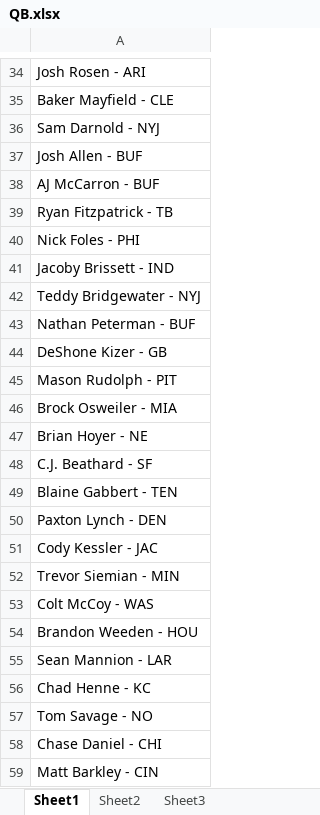
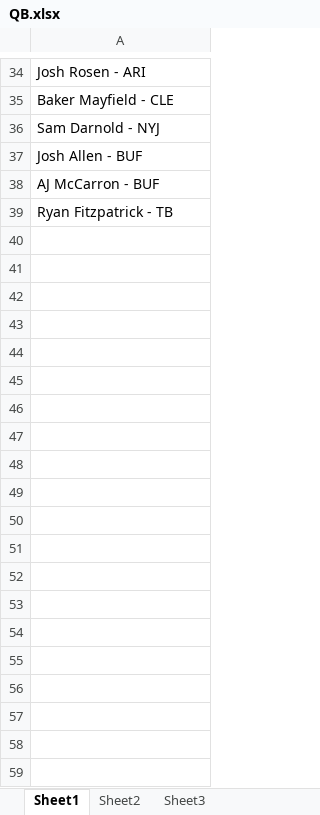
Before and after one commit to mannmik/FF2018, an Excel workbook: QB.xlsx, sheet Sheet1, drawn as a sheet; only a part is shown, gaps mark what is left out; values as stored, in another font and other column widths than the file's, no borders; removed rows and columns are numbered as before the commit, all else as after; the diff covers the shown part only; the diff names each change by its address in the sheet, - before the commit and + after, or states it on an @@ line.

```diff
--- a/QB.xlsx (sheet Sheet1)
+++ b/QB.xlsx (sheet Sheet1)
-row 40: Nick Foles - PHI
-row 41: Jacoby Brissett - IND
-row 42: Teddy Bridgewater - NYJ
-row 43: Nathan Peterman - BUF
-row 44: DeShone Kizer - GB
-row 45: Mason Rudolph - PIT
-row 46: Brock Osweiler - MIA
-row 47: Brian Hoyer - NE
-row 48: C.J. Beathard - SF
-row 49: Blaine Gabbert - TEN
-row 50: Paxton Lynch - DEN
-row 51: Cody Kessler - JAC
-row 52: Trevor Siemian - MIN
-row 53: Colt McCoy - WAS
-row 54: Brandon Weeden - HOU
-row 55: Sean Mannion - LAR
-row 56: Chad Henne - KC
-row 57: Tom Savage - NO
-row 58: Chase Daniel - CHI
-row 59: Matt Barkley - CIN
```
Also changed, not shown: 23 removed rows and 1 moved row elsewhere in this sheet, RB.xlsx, TE.xlsx, 1 other file.
